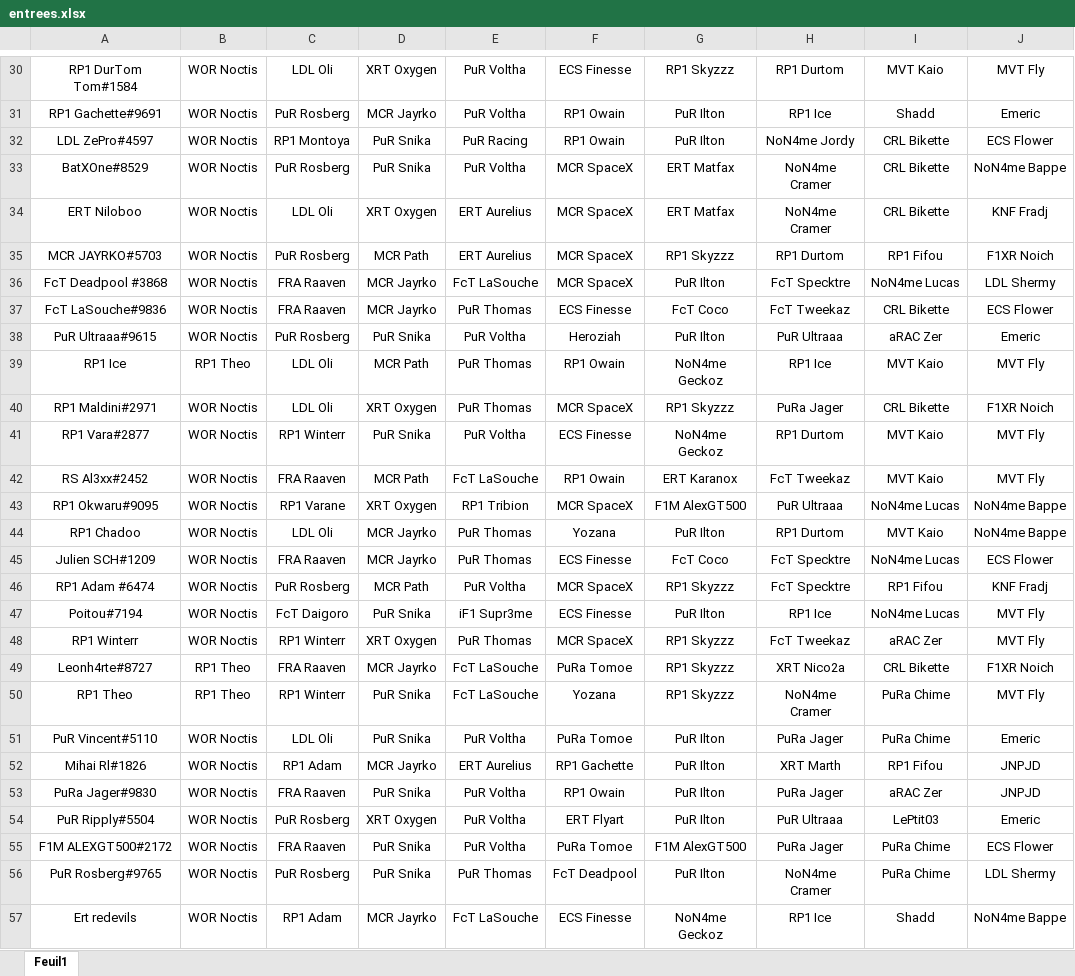
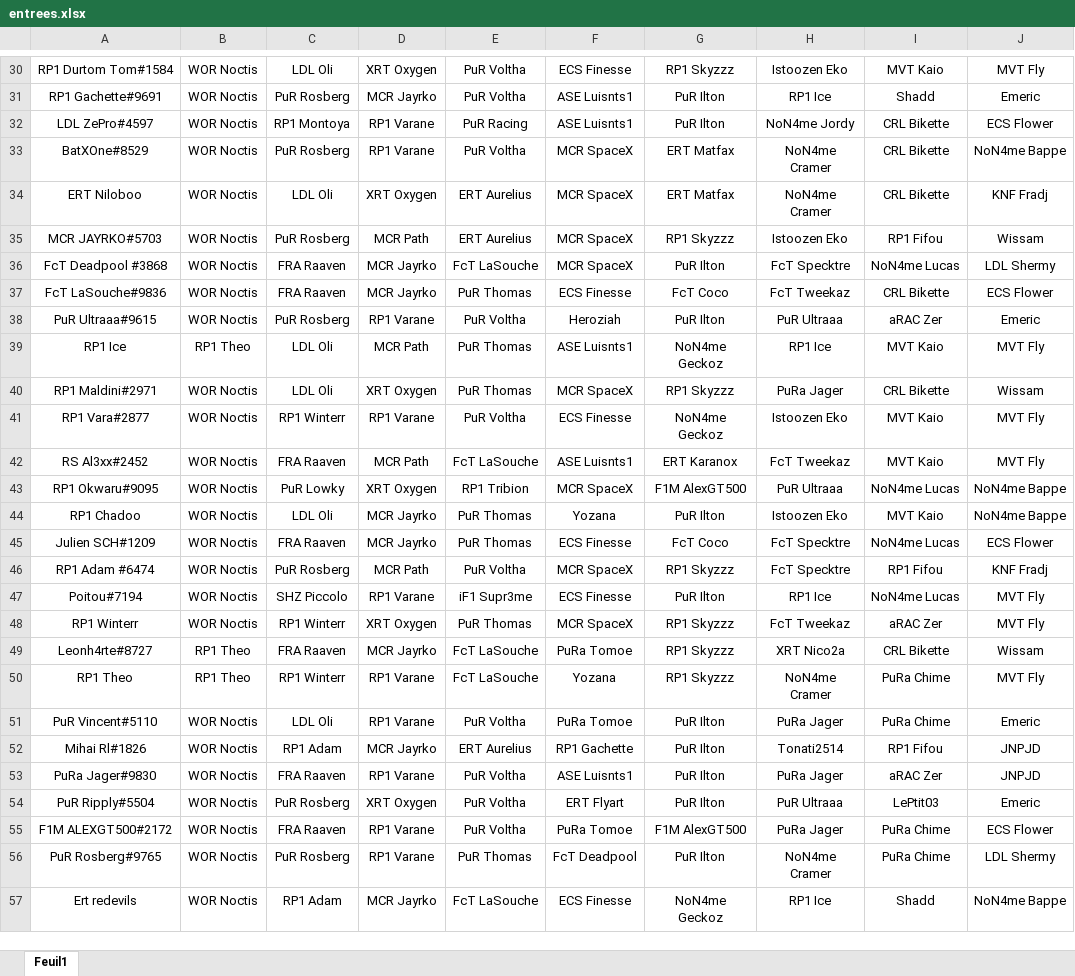
Before and after one commit to RaavenBZH/RP1_Fantasy, an Excel workbook: s7/entrees.xlsx, sheet Feuil1, drawn as a sheet; only a part is shown, gaps mark what is left out; values as stored, in another font and other column widths than the file's, no borders; the diff covers the shown part only; the diff names each change by its address in the sheet, - before the commit and + after, or states it on an @@ line.

```diff
--- a/s7/entrees.xlsx (sheet Feuil1)
+++ b/s7/entrees.xlsx (sheet Feuil1)
-A30: RP1 DurTom Tom#1584
+A30: RP1 Durtom Tom#1584
-H30: RP1 Durtom
+H30: Istoozen Eko
-F31:F32: RP1 Owain
+F31:F32: ASE Luisnts1
-D32:D33: PuR Snika
+D32:D33: RP1 Varane
-H35: RP1 Durtom
+H35: Istoozen Eko
-J35: F1XR Noich
+J35: Wissam
-D38: PuR Snika
+D38: RP1 Varane
-F39: RP1 Owain
+F39: ASE Luisnts1
-J40: F1XR Noich
+J40: Wissam
-D41: PuR Snika
+D41: RP1 Varane
-H41: RP1 Durtom
+H41: Istoozen Eko
-F42: RP1 Owain
+F42: ASE Luisnts1
-C43: RP1 Varane
+C43: PuR Lowky
-H44: RP1 Durtom
+H44: Istoozen Eko
-C47: FcT Daigoro
+C47: SHZ Piccolo
-D47: PuR Snika
+D47: RP1 Varane
-J49: F1XR Noich
+J49: Wissam
-D50:D51: PuR Snika
+D50:D51: RP1 Varane
-H52: XRT Marth
+H52: Tonati2514
-D53: PuR Snika
+D53: RP1 Varane
-F53: RP1 Owain
+F53: ASE Luisnts1
-D55:D56: PuR Snika
+D55:D56: RP1 Varane
```
Also changed, not shown: 30 edited cells elsewhere in this sheet, 8 other files.
